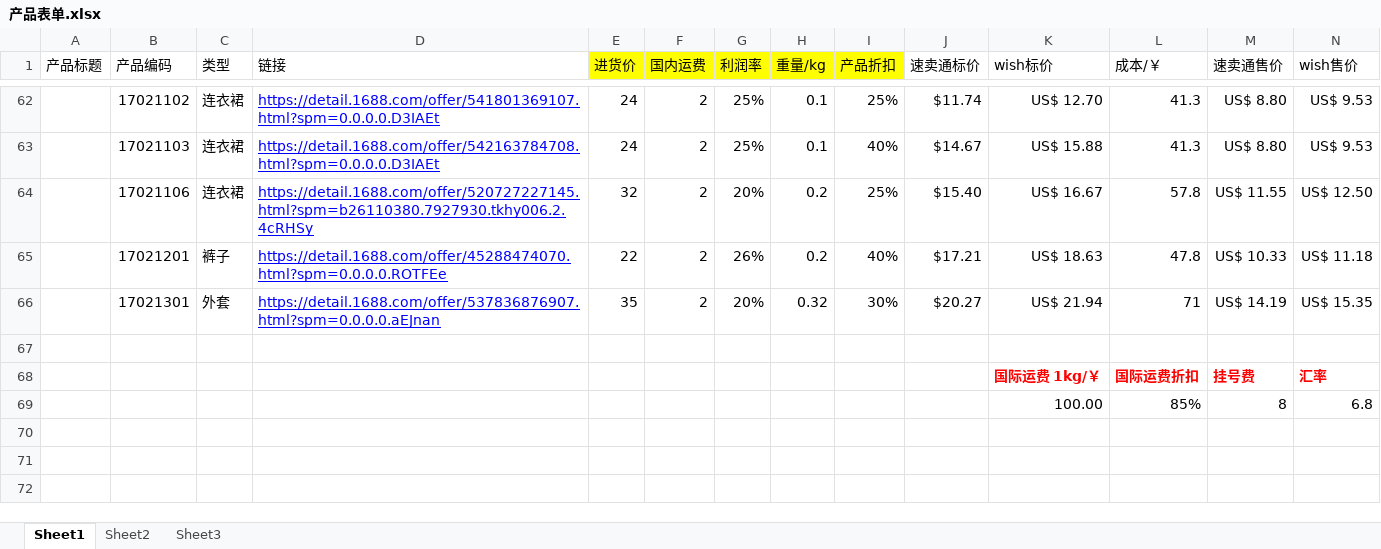
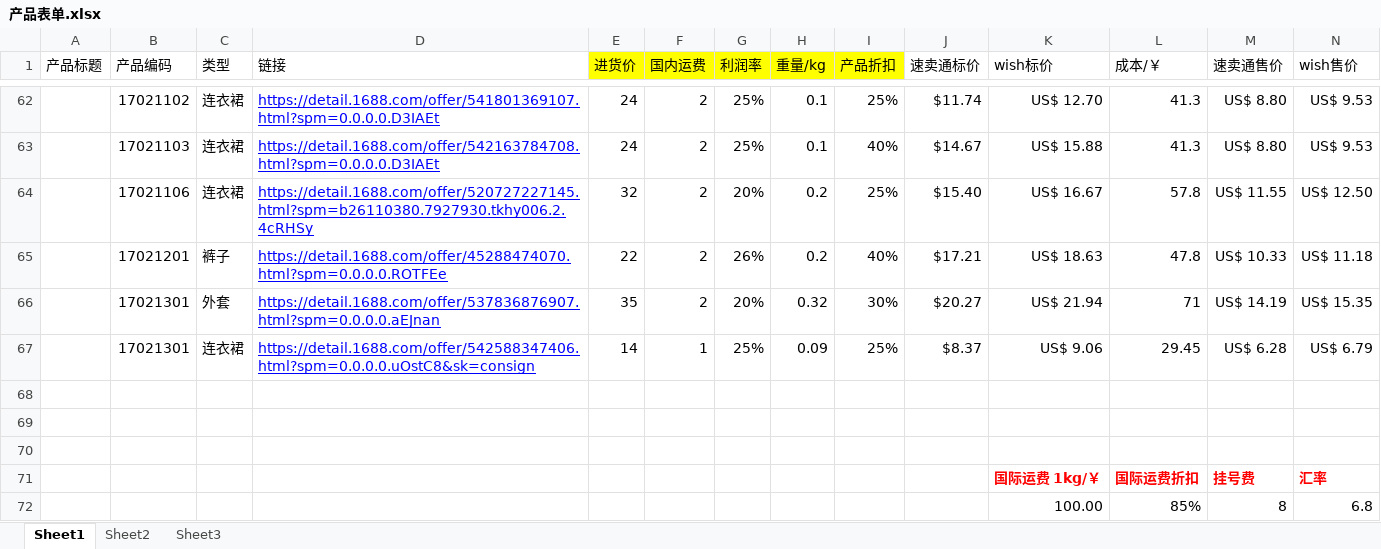
Before and after one commit to hhp220/aliexpress, an Excel workbook: 产品表单.xlsx, sheet Sheet1, drawn as a sheet; only a part is shown, gaps mark what is left out; values as stored, in another font and other column widths than the file's, no borders; charts and pictures not drawn; rows hold the shown columns only; the diff names each change by its address in the sheet, - before the commit and + after, or states it on an @@ line.

Commit message:
17021401 字母哈裙 by hjx

```diff
--- a/产品表单.xlsx (sheet Sheet1)
+++ b/产品表单.xlsx (sheet Sheet1)
+row 67:  | 17021301 | 连衣裙 | https://detail.1688.com/offer/542588347406.html?spm=0.0.0.0.uOstC8&sk=consign | 14 | 1 | 25% | 0.09 | 25% | $8.37 | US$ 9.06 | 29.45 | US$ 6.28 | US$ 6.79
+row 68: (empty)
+row 69: (empty)
```
Also changed, not shown: charts or pictures.
